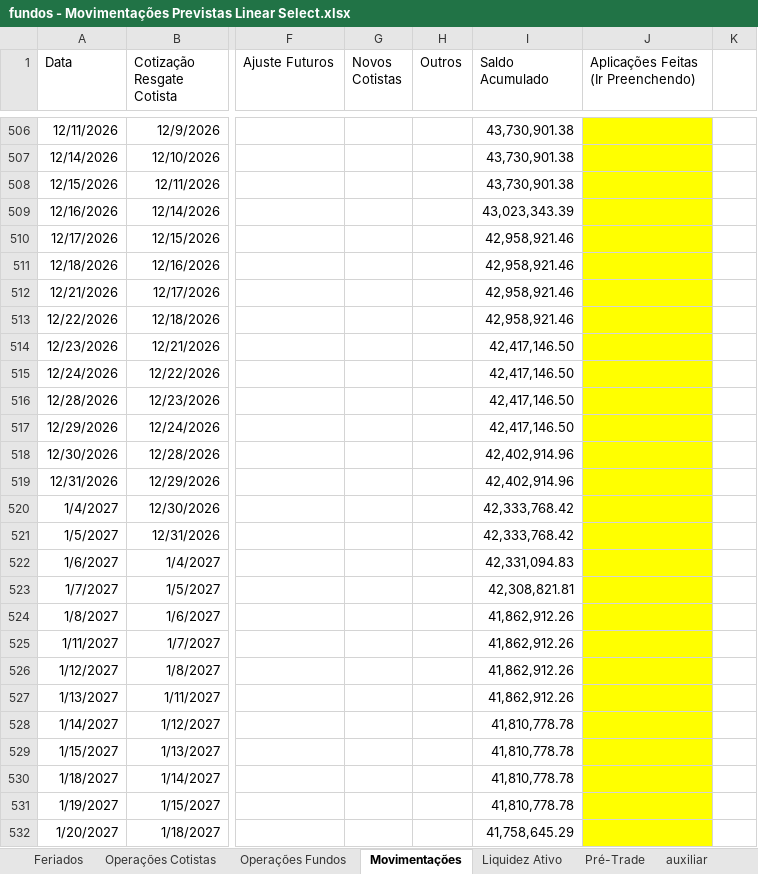
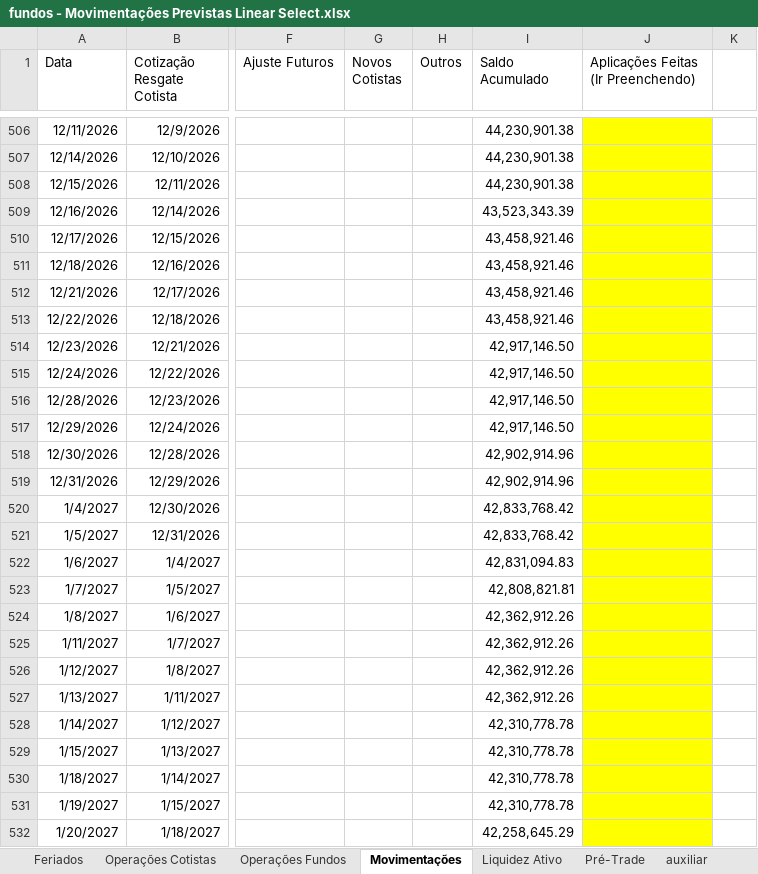
Before and after one commit to Reckziegel/batercota, an Excel workbook: plataforma/fundos - Movimentações Previstas Linear Select.xlsx, sheet Movimentações, drawn as a sheet; only a part is shown, gaps mark what is left out; values as stored, in another font and other column widths than the file's, no borders; conditional formats not drawn; the diff covers the shown part only; the diff names each change by its address in the sheet, - before the commit and + after, or states it on an @@ line.

```diff
--- a/plataforma/fundos - Movimentações Previstas Linear Select.xlsx (sheet Movimentações)
+++ b/plataforma/fundos - Movimentações Previstas Linear Select.xlsx (sheet Movimentações)
-I506:I508 (Saldo Acumulado): 43,730,901.38
+I506:I508 (Saldo Acumulado): 44,230,901.38
-I509 (Saldo Acumulado): 43,023,343.39
+I509 (Saldo Acumulado): 43,523,343.39
-I510:I513 (Saldo Acumulado): 42,958,921.46
+I510:I513 (Saldo Acumulado): 43,458,921.46
-I514:I517 (Saldo Acumulado): 42,417,146.50
+I514:I517 (Saldo Acumulado): 42,917,146.50
-I518:I519 (Saldo Acumulado): 42,402,914.96
+I518:I519 (Saldo Acumulado): 42,902,914.96
-I520:I521 (Saldo Acumulado): 42,333,768.42
+I520:I521 (Saldo Acumulado): 42,833,768.42
-I522 (Saldo Acumulado): 42,331,094.83
+I522 (Saldo Acumulado): 42,831,094.83
-I523 (Saldo Acumulado): 42,308,821.81
+I523 (Saldo Acumulado): 42,808,821.81
-I524:I527 (Saldo Acumulado): 41,862,912.26
+I524:I527 (Saldo Acumulado): 42,362,912.26
-I528:I531 (Saldo Acumulado): 41,810,778.78
+I528:I531 (Saldo Acumulado): 42,310,778.78
-I532 (Saldo Acumulado): 41,758,645.29
+I532 (Saldo Acumulado): 42,258,645.29
```
Also changed, not shown: 152 edited cells elsewhere in this sheet, sheet Operações Fundos, plataforma/fundos - Movimentações Previstas LINEAR.xlsx, 8 other files.
